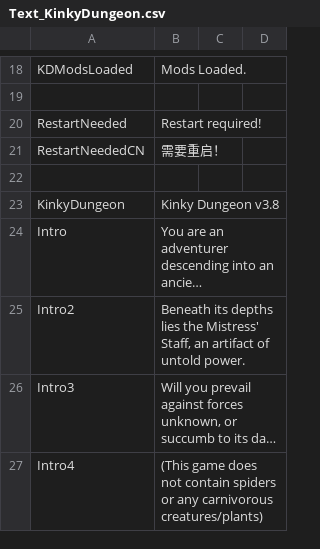
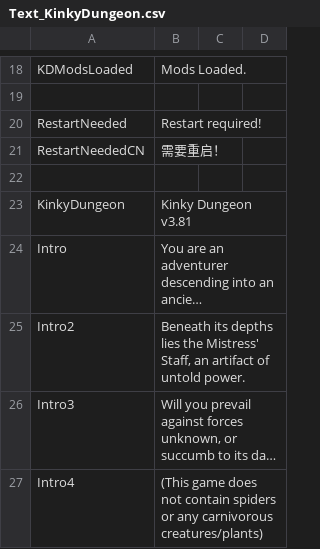
Before and after one commit to Ada18980/KinkiestDungeon, a CSV file: Screens/MiniGame/KinkyDungeon/Text_KinkyDungeon.csv, drawn as a sheet; only a part is shown, gaps mark what is left out; long unchanged cells end in …; the diff names each change by its address in the sheet, - before the commit and + after, or states it on an @@ line.

```diff
--- a/Screens/MiniGame/KinkyDungeon/Text_KinkyDungeon.csv
+++ b/Screens/MiniGame/KinkyDungeon/Text_KinkyDungeon.csv
-B23: Kinky Dungeon v3.8
+B23: Kinky Dungeon v3.81
```
Also changed, not shown: 2 other files.
